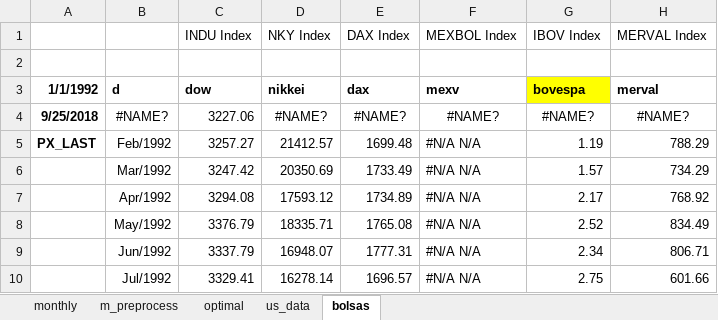
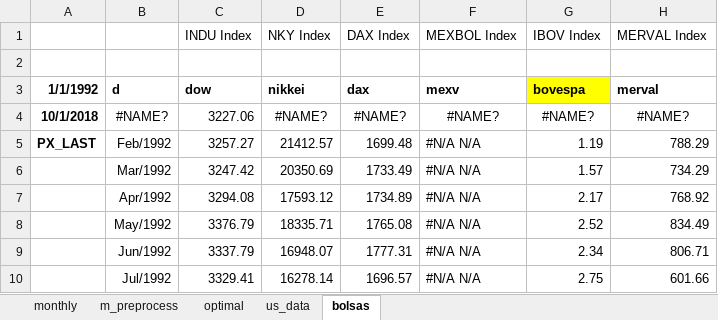
Before and after one commit to ricardomayerb/forecastmix, an Excel workbook: data/edd_exercises/2018_exercise_2/external.xlsx, sheet bolsas, drawn as a sheet; only a part is shown; values as stored, in another font and other column widths than the file's, no borders; the diff names each change by its address in the sheet, - before the commit and + after, or states it on an @@ line.

```diff
--- a/data/edd_exercises/2018_exercise_2/external.xlsx (sheet bolsas)
+++ b/data/edd_exercises/2018_exercise_2/external.xlsx (sheet bolsas)
-A4: 9/25/2018
+A4: 10/1/2018
```
Also changed, not shown: 2 other files.
